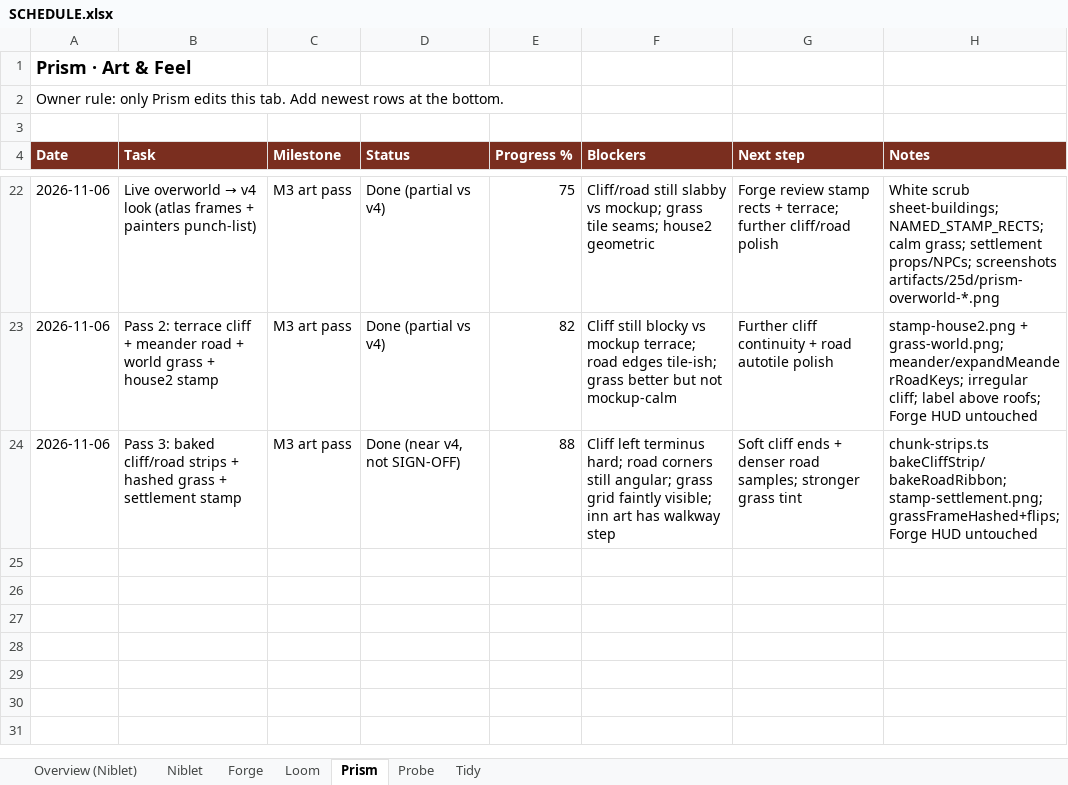
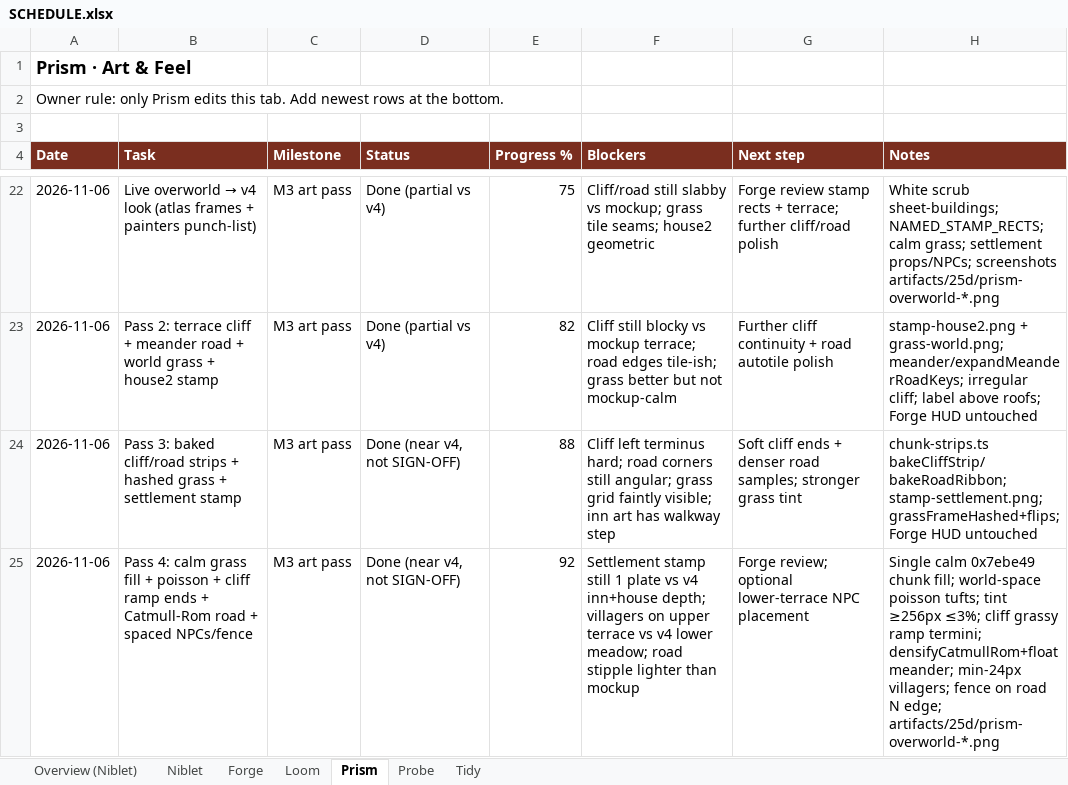
Before and after one commit to alexdepasquale2-jpg/Gamerepo99, an Excel workbook: docs/SCHEDULE.xlsx, sheet Prism, drawn as a sheet; only a part is shown, gaps mark what is left out; values as stored, in another font and other column widths than the file's, no borders; the diff names each change by its address in the sheet, - before the commit and + after, or states it on an @@ line.

Commit message:
fix(render): Pass 4 calm grass, cliff ramps, Catmull-Rom road, spaced NPCs
Single calm 0x7ebe49 chunk fill + world-space poisson tufts; tint ≥256px
≤3%; cliff grassy ramp termini; densifyCatmullRom + float meander; min
24px villager/prop spacing; fence on road north edge. Screenshots +
Prism schedule row.

```diff
--- a/docs/SCHEDULE.xlsx (sheet Prism)
+++ b/docs/SCHEDULE.xlsx (sheet Prism)
+row 25: 2026-11-06 | Pass 4: calm grass fill + poisson + cliff ramp ends + Catmull-Rom road + spaced NPCs/fence | M3 art pass | Done (near v4, not SIGN-OFF) | 92 | Settlement stamp still 1 plate vs v4 inn+house depth; villagers on upper terrace vs v4 lower meadow; road stipple lighter than mockup | Forge review; optional lower-terrace NPC placement | Single calm 0x7ebe49 chunk fill; world-space poisson tufts; tint ≥256px ≤3%; cliff grassy ramp termini; densifyCatmullRom+float meander; min-24px villagers; fence on road N edge; artifacts/25d/prism-overworld-*.png
```
Also changed, not shown: 10 other files.
